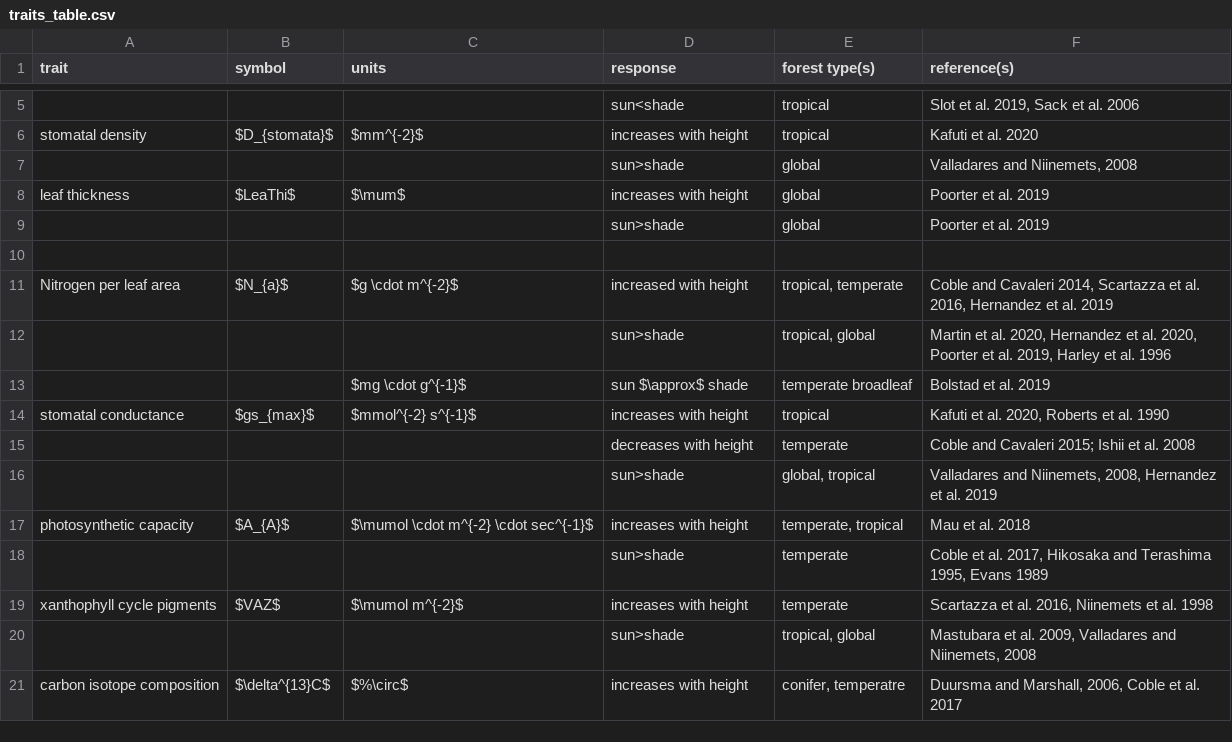
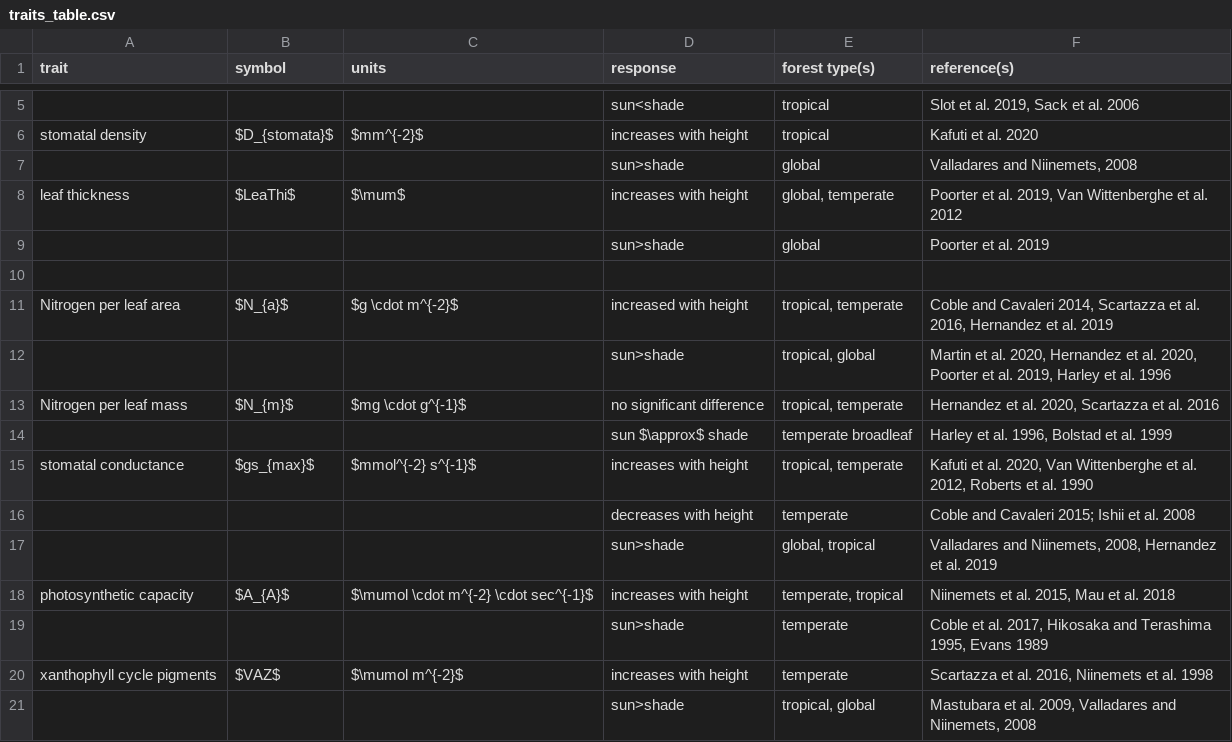
Before and after one commit to EcoClimLab/vertical-thermal-review, a CSV file: Lit_Review/traits_table.csv, drawn as a sheet; only a part is shown, gaps mark what is left out; the shorter side is filled out with more unchanged rows.

Commit message:
Update traits_table.csv

```diff
--- a/Lit_Review/traits_table.csv
+++ b/Lit_Review/traits_table.csv
@@ -7,3 +7,3 @@ stomatal density ,$D_{stomata}$,$mm^{-2}$,increases with height,tropical,Kafuti
 ,,,sun>shade,global,"Valladares and Niinemets, 2008"
-leaf thickness,$LeaThi$,$\mum$,increases with height,global,Poorter et al. 2019
+leaf thickness,$LeaThi$,$\mum$,increases with height,"global, temperate","Poorter et al. 2019, Van Wittenberghe et al. 2012"
 ,,,sun>shade,global,Poorter et al. 2019
@@ -12,7 +12,8 @@ Nitrogen per leaf area,$N_{a}$,$g \cdot m^{-2}$,increased with height,"tropical,
 ,,,sun>shade,"tropical, global","Martin et al. 2020, Hernandez et al. 2020, Poorter et al. 2019, Harley et al. 1996  "
-,,$mg \cdot g^{-1}$ ,sun $\approx$ shade,temperate broadleaf,Bolstad et al. 2019
-stomatal conductance,$gs_{max}$,$mmol^{-2} s^{-1}$,increases with height,tropical,"Kafuti et al. 2020, Roberts et al. 1990"
+Nitrogen per leaf mass,$N_{m}$,$mg \cdot g^{-1}$ ,no significant difference,"tropical, temperate ","Hernandez et al. 2020, Scartazza et al. 2016"
+,,,sun $\approx$ shade,temperate broadleaf,"Harley et al. 1996, Bolstad et al. 1999"
+stomatal conductance,$gs_{max}$,$mmol^{-2} s^{-1}$,increases with height,"tropical, temperate","Kafuti et al. 2020, Van Wittenberghe et al. 2012, Roberts et al. 1990"
 ,,,decreases with height,temperate,Coble and Cavaleri 2015; Ishii et al. 2008
 ,,,sun>shade,"global, tropical","Valladares and Niinemets, 2008, Hernandez et al. 2019"
-photosynthetic capacity,$A_{A}$,$\mumol \cdot m^{-2} \cdot sec^{-1}$,increases with height,"temperate, tropical",Mau et al. 2018
+photosynthetic capacity,$A_{A}$,$\mumol \cdot m^{-2} \cdot sec^{-1}$,increases with height,"temperate, tropical","Niinemets et al. 2015, Mau et al. 2018"
 ,,,sun>shade,temperate ,"Coble et al. 2017, Hikosaka and Terashima 1995, Evans 1989"
```
